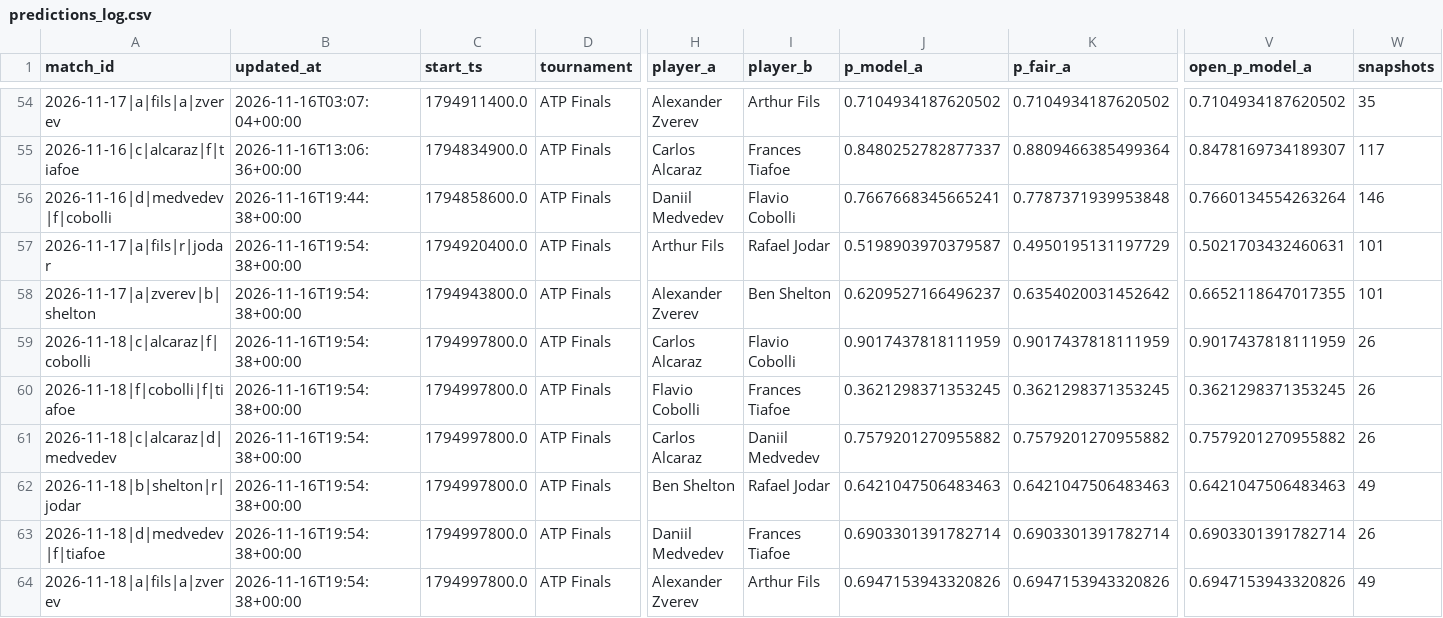
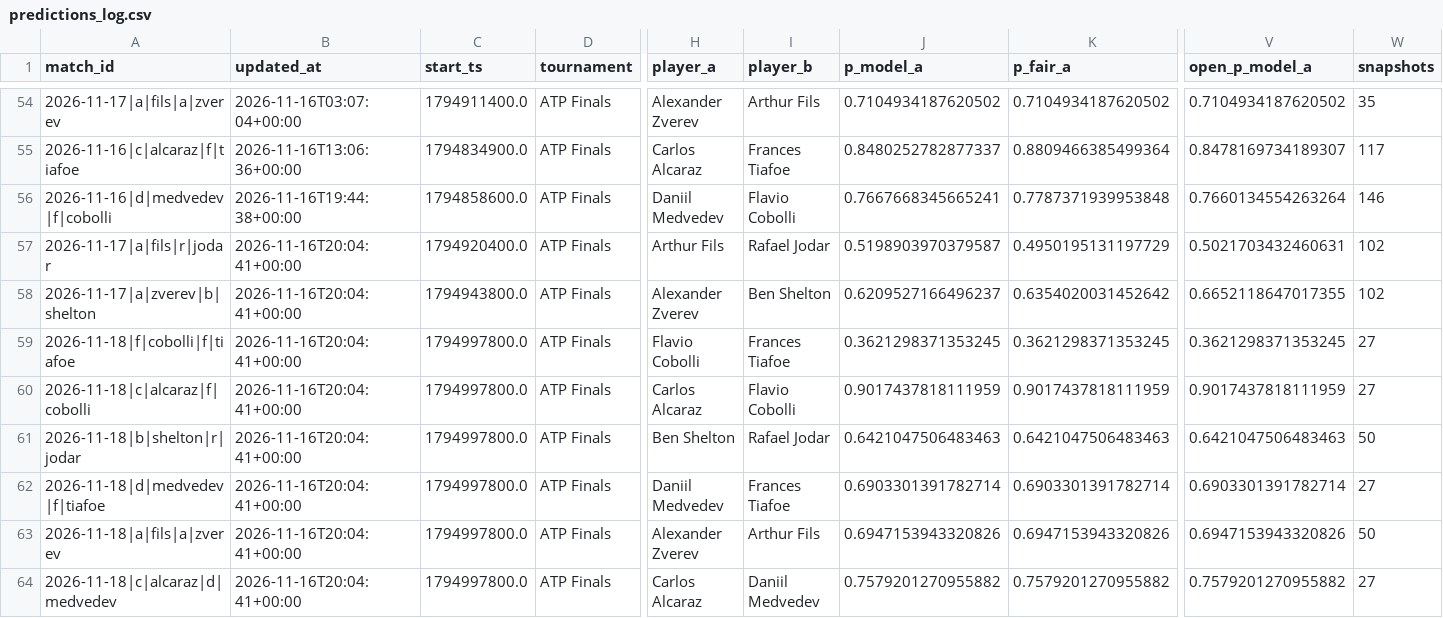
Before and after one commit to Nickan-ShabanNejad/Tennis-Probabilistic-Modelling, a CSV file: data/predictions/predictions_log.csv, drawn as a sheet; only a part is shown, gaps mark what is left out; removed rows and columns are numbered as before the commit, all else as after; rows hold the shown columns only; the diff names each change by its address in the sheet, - before the commit and + after, or states it on an @@ line.

```diff
--- a/data/predictions/predictions_log.csv
+++ b/data/predictions/predictions_log.csv
-B57:B58 (updated_at): 2026-11-16T19:54:38+00:00
+B57:B58 (updated_at): 2026-11-16T20:04:41+00:00
-W57:W58 (snapshots): 101
+W57:W58 (snapshots): 102
-row 59: 2026-11-18|c|alcaraz|f|cobolli | 2026-11-16T19:54:38+00:00 | 1794997800.0 | ATP Finals | Carlos Alcaraz | Flavio Cobolli | 0.9017437818111959 | 0.9017437818111959 | 0.9017437818111959 | 26
-B59:B63 (updated_at): 2026-11-16T19:54:38+00:00
+B59:B63 (updated_at): 2026-11-16T20:04:41+00:00
-W59:W60 (snapshots): 26
+W59:W60 (snapshots): 27
-A60 (match_id): 2026-11-18|c|alcaraz|d|medvedev
+A60 (match_id): 2026-11-18|c|alcaraz|f|cobolli
-I60 (player_b): Daniil Medvedev
+I60 (player_b): Flavio Cobolli
-J60 (p_model_a): 0.7579201270955882
+J60 (p_model_a): 0.9017437818111959
-K60 (p_fair_a): 0.7579201270955882
+K60 (p_fair_a): 0.9017437818111959
-V60 (open_p_model_a): 0.7579201270955882
+V60 (open_p_model_a): 0.9017437818111959
-W61 (snapshots): 49
+W61 (snapshots): 50
-W62 (snapshots): 26
+W62 (snapshots): 27
-W63 (snapshots): 49
+W63 (snapshots): 50
+row 64: 2026-11-18|c|alcaraz|d|medvedev | 2026-11-16T20:04:41+00:00 | 1794997800.0 | ATP Finals | Carlos Alcaraz | Daniil Medvedev | 0.7579201270955882 | 0.7579201270955882 | 0.7579201270955882 | 27
```
Also changed, not shown: 3 other files.
